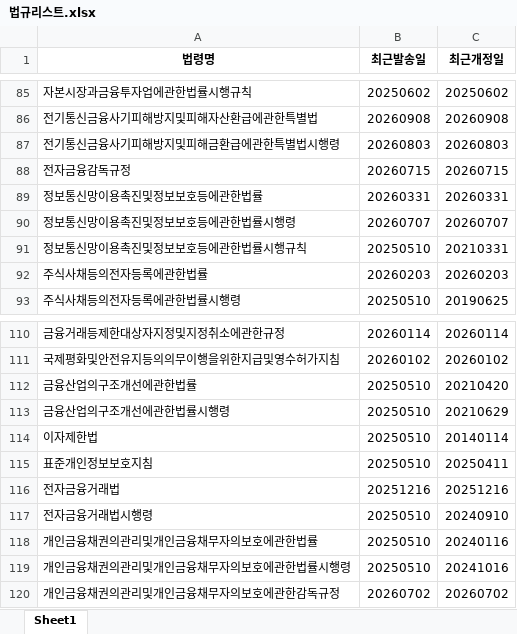
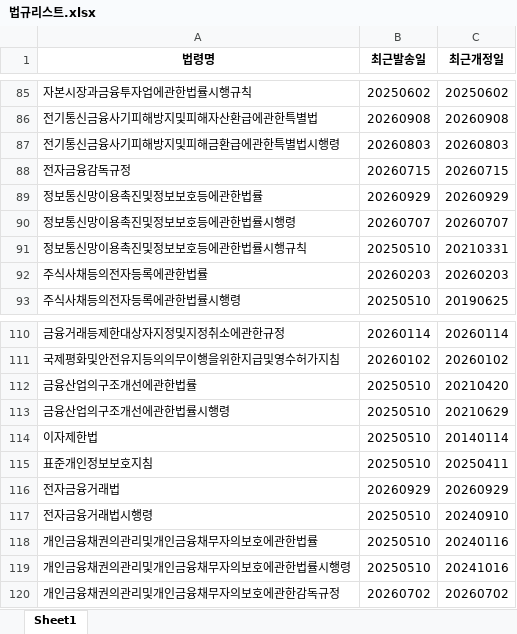
Before and after one commit to Dohyeong2432/crawling, an Excel workbook: 법령_개정안_안내/database/법규리스트.xlsx, sheet Sheet1, drawn as a sheet; only a part is shown, gaps mark what is left out; values as stored, in another font and other column widths than the file's, no borders; the diff covers the shown part only; the diff names each change by its address in the sheet, - before the commit and + after, or states it on an @@ line.

```diff
--- a/법령_개정안_안내/database/법규리스트.xlsx (sheet Sheet1)
+++ b/법령_개정안_안내/database/법규리스트.xlsx (sheet Sheet1)
-B89 (최근발송일): 20260331
+B89 (최근발송일): 20260929
-C89 (최근개정일): 20260331
+C89 (최근개정일): 20260929
-B116 (최근발송일): 20251216
+B116 (최근발송일): 20260929
-C116 (최근개정일): 20251216
+C116 (최근개정일): 20260929
```
Also changed, not shown: 14 edited cells elsewhere in this sheet, 1 other file.
